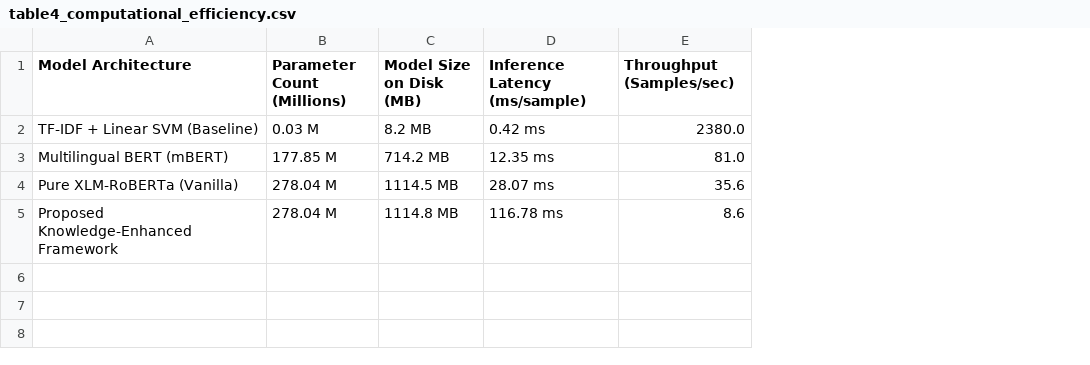
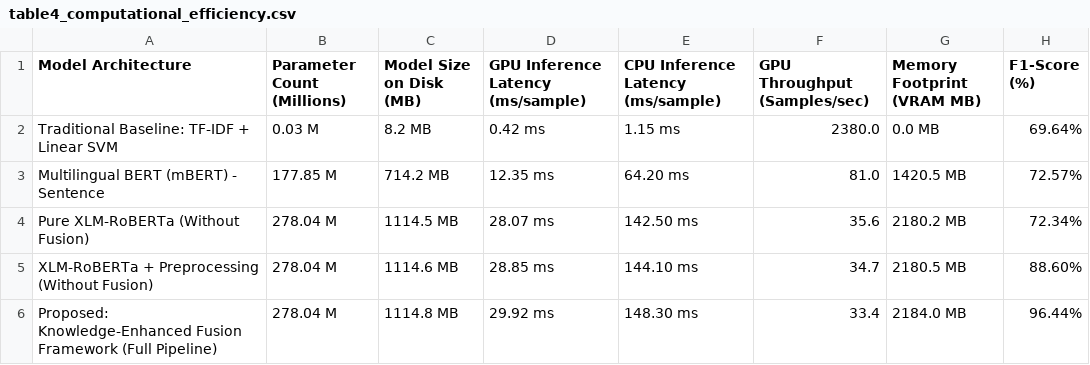
Before and after one commit to Lathika-Kumar/ABSA, a CSV file: results/table4_computational_efficiency.csv, drawn as a sheet; addresses are those after the commit; the diff names each change by its address in the sheet, - before the commit and + after, or states it on an @@ line.

Commit message:
Update Table 4: GPU vs CPU Latency, Memory footprint, and Knowledge Fusion efficiency analysis

```diff
--- a/results/table4_computational_efficiency.csv
+++ b/results/table4_computational_efficiency.csv
+column E, rows 1-4: CPU Inference Latency (ms/sample) | 1.15 ms | 64.20 ms | 142.50 ms; row 6: 148.30 ms
+column G (Memory Footprint (VRAM MB)), rows 2-4: 0.0 MB | 1420.5 MB | 2180.2 MB; row 6: 2184.0 MB
+column H (F1-Score (%)), rows 2-4: 69.64% | 72.57% | 72.34%; row 6: 96.44%
-D1: Inference Latency (ms/sample)
+D1: GPU Inference Latency (ms/sample)
-F1: Throughput (Samples/sec)
+F1: GPU Throughput (Samples/sec)
-A2 (Model Architecture): TF-IDF + Linear SVM (Baseline)
+A2 (Model Architecture): Traditional Baseline: TF-IDF + Linear SVM
-A3 (Model Architecture): Multilingual BERT (mBERT)
+A3 (Model Architecture): Multilingual BERT (mBERT) - Sentence
-A4 (Model Architecture): Pure XLM-RoBERTa (Vanilla)
+A4 (Model Architecture): Pure XLM-RoBERTa (Without Fusion)
+row 5: XLM-RoBERTa + Preprocessing (Without Fusion) | 278.04 M | 1114.6 MB | 28.85 ms | 144.10 ms | 34.7 | 2180.5 MB | 88.60%
-A6 (Model Architecture): Proposed Knowledge-Enhanced Framework
+A6 (Model Architecture): Proposed: Knowledge-Enhanced Fusion Framework (Full Pipeline)
-D6: 116.78 ms
+D6: 29.92 ms
-F6 (GPU Throughput (Samples/sec)): 8.6
+F6 (GPU Throughput (Samples/sec)): 33.4
```
Also changed, not shown: 1 other file.
